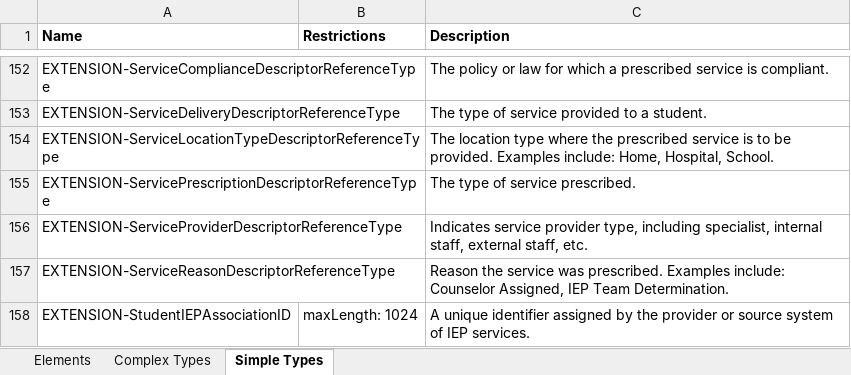
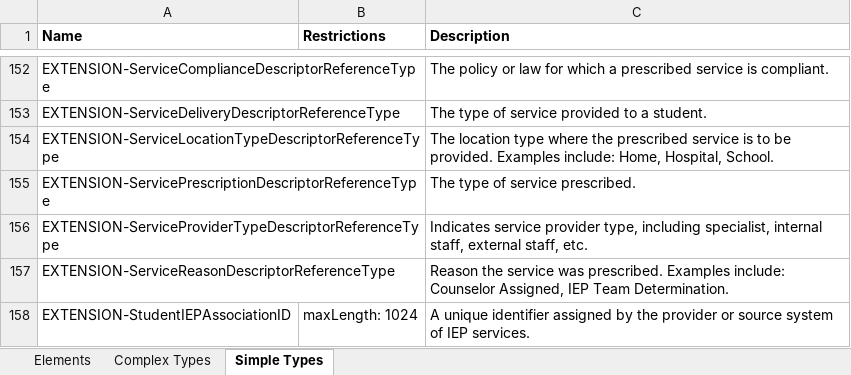
Before and after one commit to edanalytics/edfi-etc-sedm-extension, an Excel workbook: MetaEdOutput/Documentation/DataDictionary/XmlDataDictionary.xlsx, sheet Simple Types, drawn as a sheet; only a part is shown, gaps mark what is left out; values as stored, in another font and other column widths than the file's, no borders; the diff names each change by its address in the sheet, - before the commit and + after, or states it on an @@ line.

```diff
--- a/MetaEdOutput/Documentation/DataDictionary/XmlDataDictionary.xlsx (sheet Simple Types)
+++ b/MetaEdOutput/Documentation/DataDictionary/XmlDataDictionary.xlsx (sheet Simple Types)
-A156 (Name): EXTENSION-ServiceProviderDescriptorReferenceType
+A156 (Name): EXTENSION-ServiceProviderTypeDescriptorReferenceType
```
Also changed, not shown: sheet Elements, sheet Complex Types, MetaEdOutput/Documentation/DataDictionary/SqlDataDictionary.xlsx, MetaEdOutput/Documentation/Ed-Fi-Handbook/Ed-Fi-Handbook.xlsx, 44 other files.
